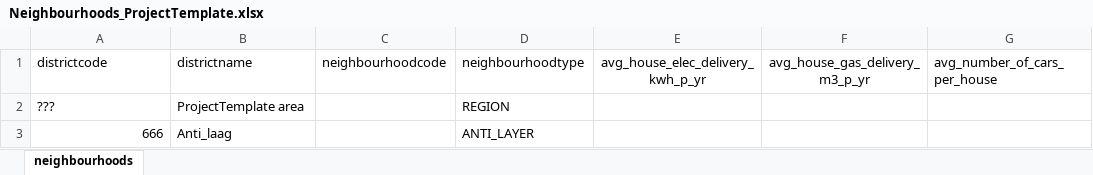
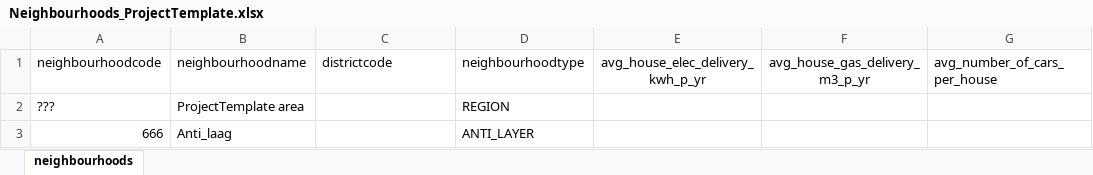
Before and after one commit to Zenmo/data_Generic, an Excel workbook: data_ProjectTemplate/Neighbourhoods_ProjectTemplate.xlsx, sheet neighbourhoods, drawn as a sheet; only a part is shown; values as stored, in another font and other column widths than the file's, no borders; the diff names each change by its address in the sheet, - before the commit and + after, or states it on an @@ line.

Commit message:
Update Neighbourhoods_ProjectTemplate.xlsx

```diff
--- a/data_ProjectTemplate/Neighbourhoods_ProjectTemplate.xlsx (sheet neighbourhoods)
+++ b/data_ProjectTemplate/Neighbourhoods_ProjectTemplate.xlsx (sheet neighbourhoods)
-A1: districtcode
+A1: neighbourhoodcode
-B1: districtname
+B1: neighbourhoodname
-C1: neighbourhoodcode
+C1: districtcode
```
